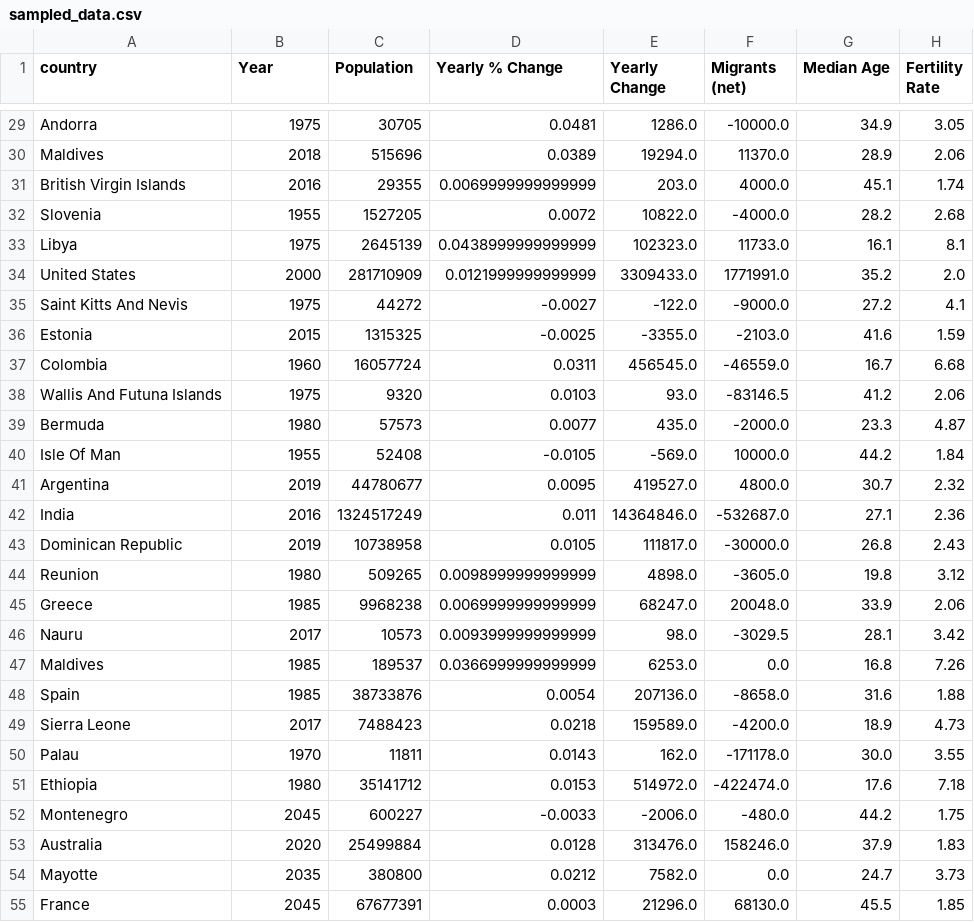
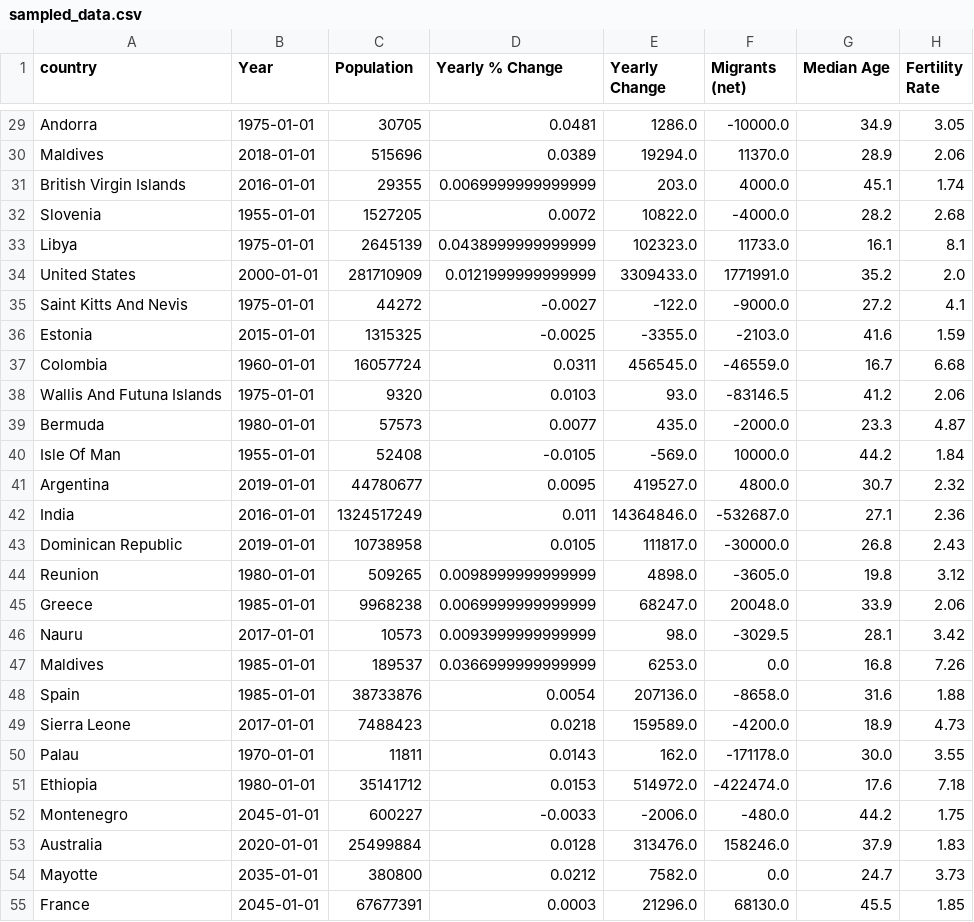
Before and after one commit to EgzonaMaloku/global-population-trends, a CSV file: processed/sampled_data.csv, drawn as a sheet; only a part is shown, gaps mark what is left out; the diff covers the shown part only; the diff names each change by its address in the sheet, - before the commit and + after, or states it on an @@ line.

```diff
--- a/processed/sampled_data.csv
+++ b/processed/sampled_data.csv
-B29 (Year): 1975
+B29 (Year): 1975-01-01
-B30 (Year): 2018
+B30 (Year): 2018-01-01
-B31 (Year): 2016
+B31 (Year): 2016-01-01
-B32 (Year): 1955
+B32 (Year): 1955-01-01
-B33 (Year): 1975
+B33 (Year): 1975-01-01
-B34 (Year): 2000
+B34 (Year): 2000-01-01
-B35 (Year): 1975
+B35 (Year): 1975-01-01
-B36 (Year): 2015
+B36 (Year): 2015-01-01
-B37 (Year): 1960
+B37 (Year): 1960-01-01
-B38 (Year): 1975
+B38 (Year): 1975-01-01
-B39 (Year): 1980
+B39 (Year): 1980-01-01
-B40 (Year): 1955
+B40 (Year): 1955-01-01
-B41 (Year): 2019
+B41 (Year): 2019-01-01
-B42 (Year): 2016
+B42 (Year): 2016-01-01
-B43 (Year): 2019
+B43 (Year): 2019-01-01
-B44 (Year): 1980
+B44 (Year): 1980-01-01
-B45 (Year): 1985
+B45 (Year): 1985-01-01
-B46 (Year): 2017
+B46 (Year): 2017-01-01
-B47:B48 (Year): 1985
+B47:B48 (Year): 1985-01-01
-B49 (Year): 2017
+B49 (Year): 2017-01-01
-B50 (Year): 1970
+B50 (Year): 1970-01-01
-B51 (Year): 1980
+B51 (Year): 1980-01-01
-B52 (Year): 2045
+B52 (Year): 2045-01-01
-B53 (Year): 2020
+B53 (Year): 2020-01-01
-B54 (Year): 2035
+B54 (Year): 2035-01-01
-B55 (Year): 2045
+B55 (Year): 2045-01-01
```
Also changed, not shown: 73 edited cells elsewhere in this file, 4 other files.
